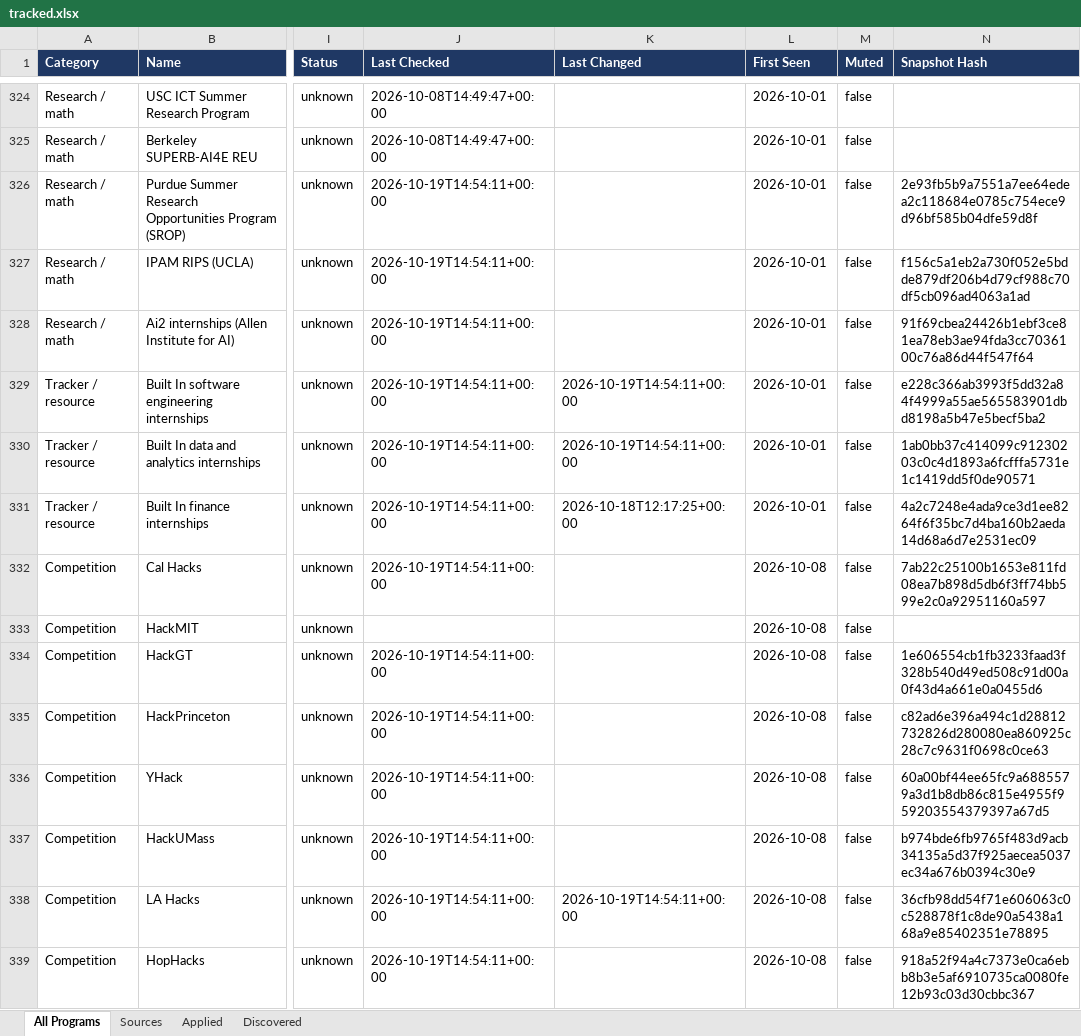
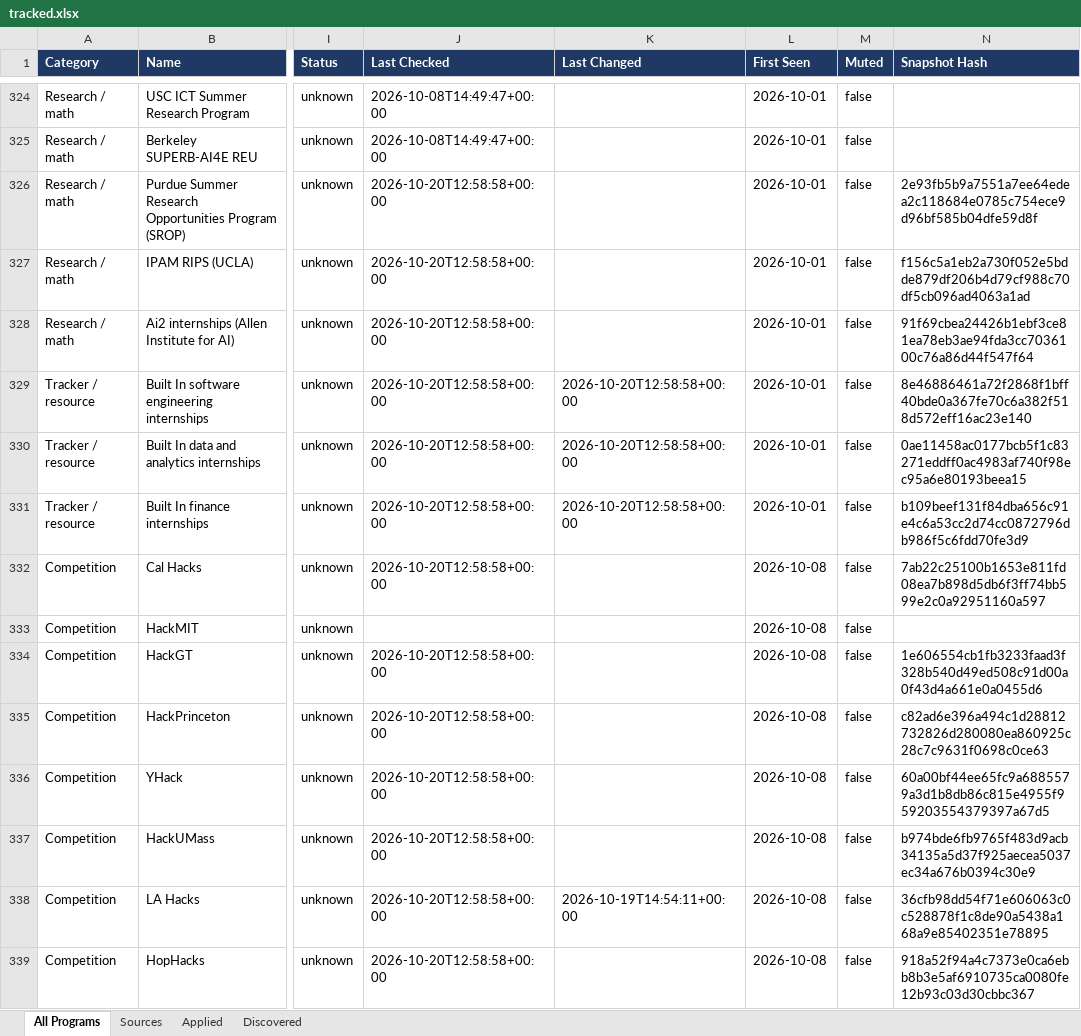
Before and after one commit to YeziShanYang/Internship-Opportunity-Tracker, an Excel workbook: out/tracked.xlsx, sheet All Programs, drawn as a sheet; only a part is shown, gaps mark what is left out; values as stored, in another font and other column widths than the file's, no borders; the diff covers the shown part only; the diff names each change by its address in the sheet, - before the commit and + after, or states it on an @@ line.

```diff
--- a/out/tracked.xlsx (sheet All Programs)
+++ b/out/tracked.xlsx (sheet All Programs)
-J326:J332 (Last Checked): 2026-10-19T14:54:11+00:00
+J326:J332 (Last Checked): 2026-10-20T12:58:58+00:00
-K329:K330 (Last Changed): 2026-10-19T14:54:11+00:00
+K329:K330 (Last Changed): 2026-10-20T12:58:58+00:00
-N329 (Snapshot Hash): e228c366ab3993f5dd32a84f4999a55ae565583901dbd8198a5b47e5becf5ba2
+N329 (Snapshot Hash): 8e46886461a72f2868f1bff40bde0a367fe70c6a382f518d572eff16ac23e140
-N330 (Snapshot Hash): 1ab0bb37c414099c91230203c0c4d1893a6fcfffa5731e1c1419dd5f0de90571
+N330 (Snapshot Hash): 0ae11458ac0177bcb5f1c83271eddff0ac4983af740f98ec95a6e80193beea15
-K331 (Last Changed): 2026-10-18T12:17:25+00:00
+K331 (Last Changed): 2026-10-20T12:58:58+00:00
-N331 (Snapshot Hash): 4a2c7248e4ada9ce3d1ee8264f6f35bc7d4ba160b2aeda14d68a6d7e2531ec09
+N331 (Snapshot Hash): b109beef131f84dba656c91e4c6a53cc2d74cc0872796db986f5c6fdd70fe3d9
-J334:J339 (Last Checked): 2026-10-19T14:54:11+00:00
+J334:J339 (Last Checked): 2026-10-20T12:58:58+00:00
```
Also changed, not shown: 119 edited cells elsewhere in this sheet, sheet Sources, out/programs.xlsx, 43 other files.
